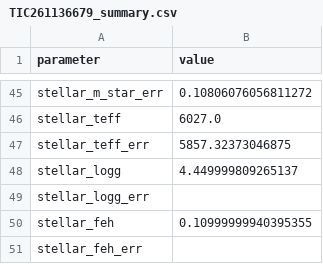
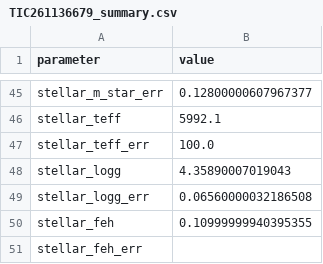
Before and after one commit to niteshchandra039/tess_exoplanet_pipeline, a CSV file: output_bayesian_sector_longest/TIC 261136679/TIC261136679_summary.csv, drawn as a sheet; only a part is shown, gaps mark what is left out; the diff covers the shown part only; the diff names each change by its address in the sheet, - before the commit and + after, or states it on an @@ line.

```diff
--- a/output_bayesian_sector_longest/TIC 261136679/TIC261136679_summary.csv
+++ b/output_bayesian_sector_longest/TIC 261136679/TIC261136679_summary.csv
-B45 (value): 0.10806076056811272
+B45 (value): 0.12800000607967377
-B46 (value): 6027.0
+B46 (value): 5992.1
-B47 (value): 5857.32373046875
+B47 (value): 100.0
-B48 (value): 4.449999809265137
+B48 (value): 4.35890007019043
-B49 (value): (empty)
+B49 (value): 0.06560000032186508
```
Also changed, not shown: 8 added rows, 4 removed rows, 2 moved rows and 31 edited cells elsewhere in this file, 27 other files.
